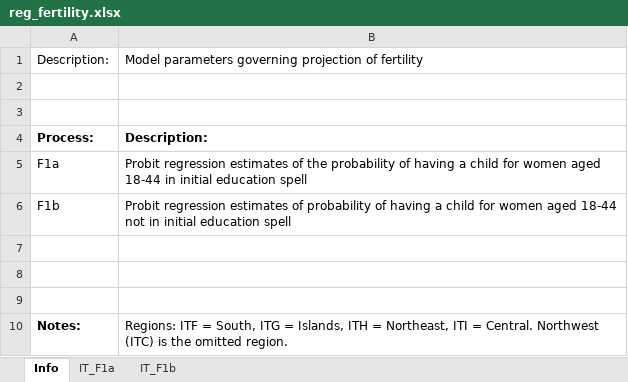
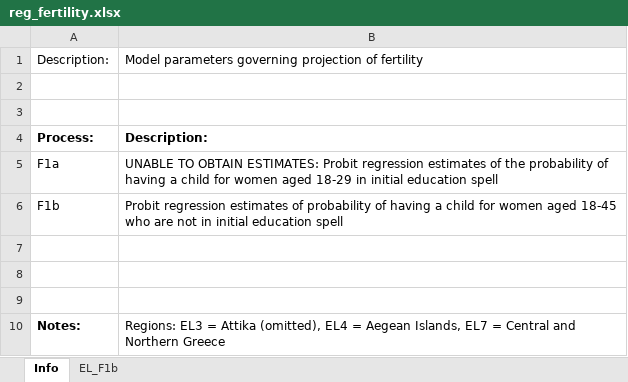
Before and after one commit to centreformicrosimulation/SimPaths, an Excel workbook: input/reg_fertility.xlsx, sheet Info, drawn as a sheet; values as stored, in another font and other column widths than the file's, no borders; the diff names each change by its address in the sheet, - before the commit and + after, or states it on an @@ line.

Commit message:
Update fertility processes
Update estimates for F1b and remove process F1a due to insufficient data to estimate its coefficients

```diff
--- a/input/reg_fertility.xlsx (sheet Info)
+++ b/input/reg_fertility.xlsx (sheet Info)
-sheet tab: IT_F1b
+sheet tab: EL_F1b
-sheet tab: IT_F1a
-B5: Probit regression estimates of the probability of having a child for women aged 18-44 in initial…
+B5: UNABLE TO OBTAIN ESTIMATES: Probit regression estimates of the probability of having a child for women aged 18-29 in initial…
-B6: …women aged 18-44 not in…
+B6: …women aged 18-45 who are not in…
-B10: Regions: ITF = South, ITG = Islands, ITH = Northeast, ITI = Central. Northwest (ITC) is the omitted region.
+B10: Regions: EL3 = Attika (omitted), EL4 = Aegean Islands, EL7 = Central and Northern Greece
```
Also changed, not shown: sheet EL_F1b, input/reg_employmentSelection.xlsx, 5 other files.
